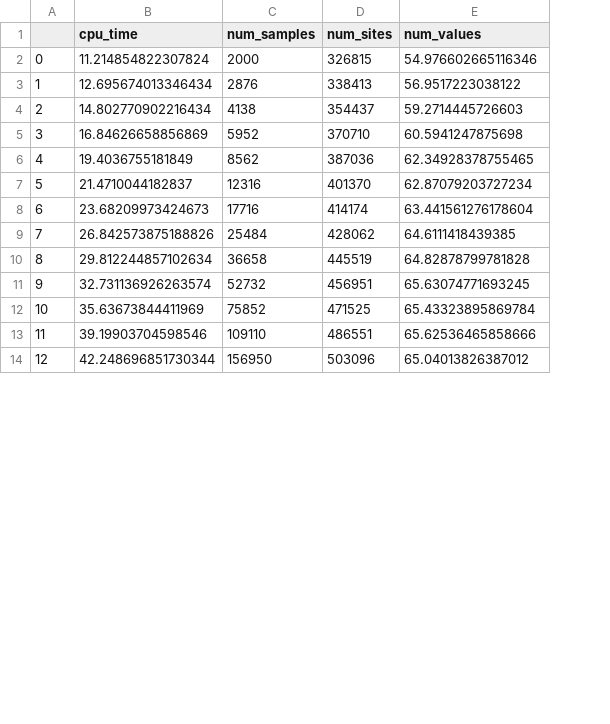
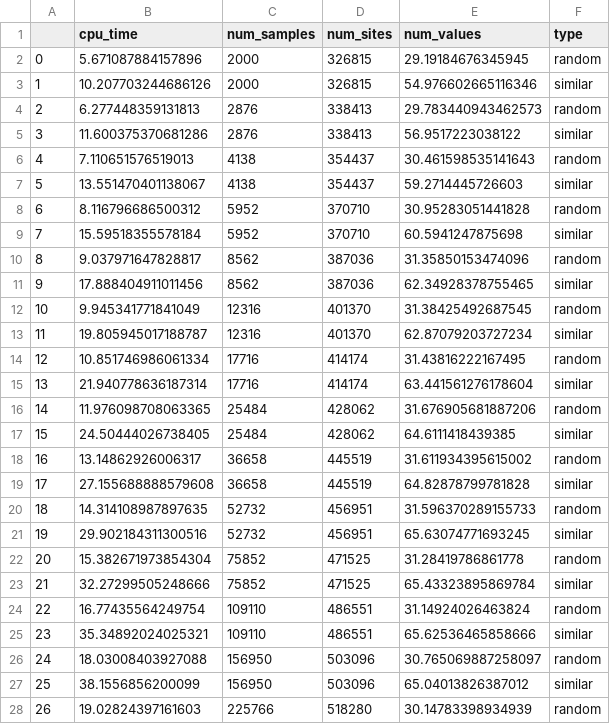
Before and after one commit to jeromekelleher/lsts-paper, a CSV file: data/benchmark.csv, drawn as a sheet; only a part is shown; addresses are those after the commit; the diff covers the shown part only; the diff names each change by its address in the sheet, - before the commit and + after, or states it on an @@ line.

Commit message:
Updated benchmarks with random haplotypes.

```diff
--- a/data/benchmark.csv
+++ b/data/benchmark.csv
+column F (type), row 3: similar; row 5: similar; row 7: similar; row 9: similar; row 11: similar; row 13: similar; row 15: similar; row 17: similar; row 19: similar; row 21: similar; row 23: similar; row 25: similar; row 27: similar
+row 2: 0 | 5.671087884157896 | 2000 | 326815 | 29.19184676345945 | random
@@ column A renumbered from row 3 down @@
-B3 (cpu_time): 11.214854822307824
+B3 (cpu_time): 10.207703244686126
+row 4: 2 | 6.277448359131813 | 2876 | 338413 | 29.783440943462573 | random
-B5 (cpu_time): 12.695674013346434
+B5 (cpu_time): 11.600375370681286
+row 6: 4 | 7.110651576519013 | 4138 | 354437 | 30.461598535141643 | random
-B7 (cpu_time): 14.802770902216434
+B7 (cpu_time): 13.551470401138067
+row 8: 6 | 8.116796686500312 | 5952 | 370710 | 30.95283051441828 | random
-B9 (cpu_time): 16.84626658856869
+B9 (cpu_time): 15.59518355578184
+row 10: 8 | 9.037971647828817 | 8562 | 387036 | 31.35850153474096 | random
-B11 (cpu_time): 19.4036755181849
+B11 (cpu_time): 17.888404911011456
+row 12: 10 | 9.945341771841049 | 12316 | 401370 | 31.38425492687545 | random
-B13 (cpu_time): 21.4710044182837
+B13 (cpu_time): 19.805945017188787
+row 14: 12 | 10.851746986061334 | 17716 | 414174 | 31.43816222167495 | random
-B15 (cpu_time): 23.68209973424673
+B15 (cpu_time): 21.940778636187314
+row 16: 14 | 11.976098708063365 | 25484 | 428062 | 31.676905681887206 | random
-B17 (cpu_time): 26.842573875188826
+B17 (cpu_time): 24.50444026738405
+row 18: 16 | 13.14862926006317 | 36658 | 445519 | 31.611934395615002 | random
-B19 (cpu_time): 29.812244857102634
+B19 (cpu_time): 27.155688888579608
+row 20: 18 | 14.314108987897635 | 52732 | 456951 | 31.596370289155733 | random
-B21 (cpu_time): 32.731136926263574
+B21 (cpu_time): 29.902184311300516
+row 22: 20 | 15.382671973854304 | 75852 | 471525 | 31.28419786861778 | random
-B23 (cpu_time): 35.63673844411969
+B23 (cpu_time): 32.27299505248666
+row 24: 22 | 16.77435564249754 | 109110 | 486551 | 31.14924026463824 | random
-B25 (cpu_time): 39.19903704598546
+B25 (cpu_time): 35.34892024025321
+row 26: 24 | 18.03008403927088 | 156950 | 503096 | 30.765069887258097 | random
-B27 (cpu_time): 42.248696851730344
+B27 (cpu_time): 38.1556856200099
+row 28: 26 | 19.02824397161603 | 225766 | 518280 | 30.14783398934939 | random
```
Also changed, not shown: 6 added rows and 7 edited cells elsewhere in this file, 1 other file.
